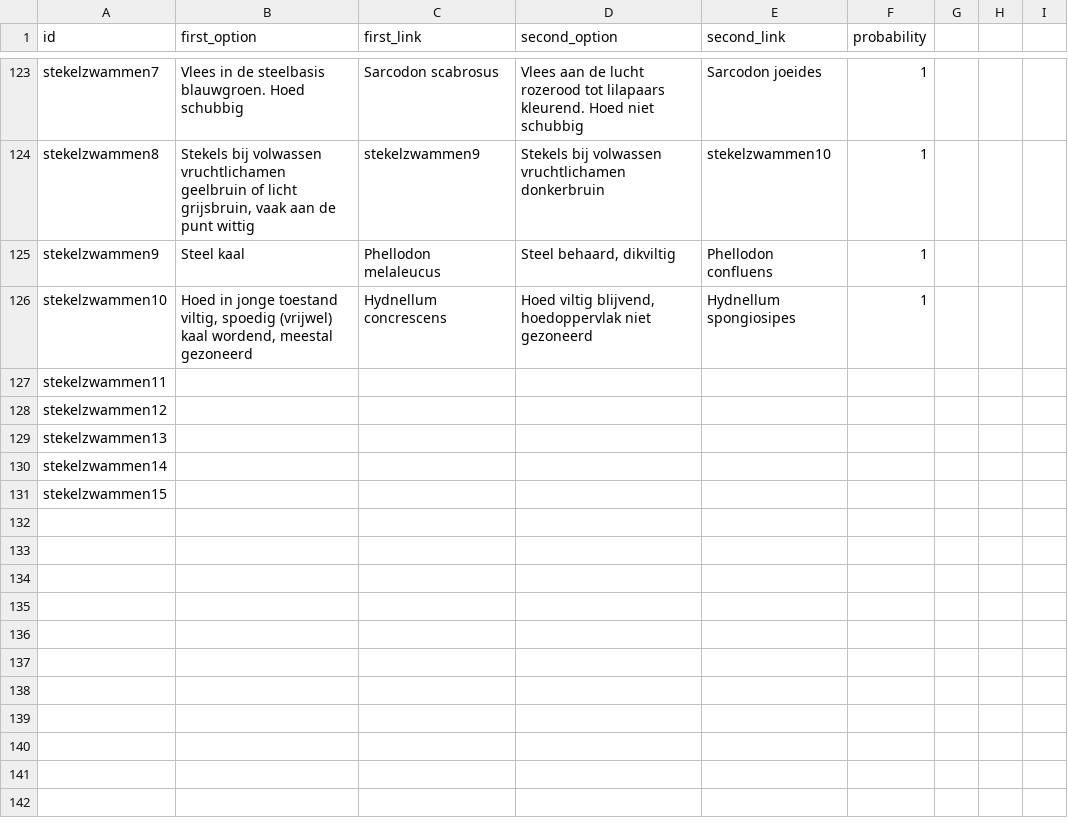
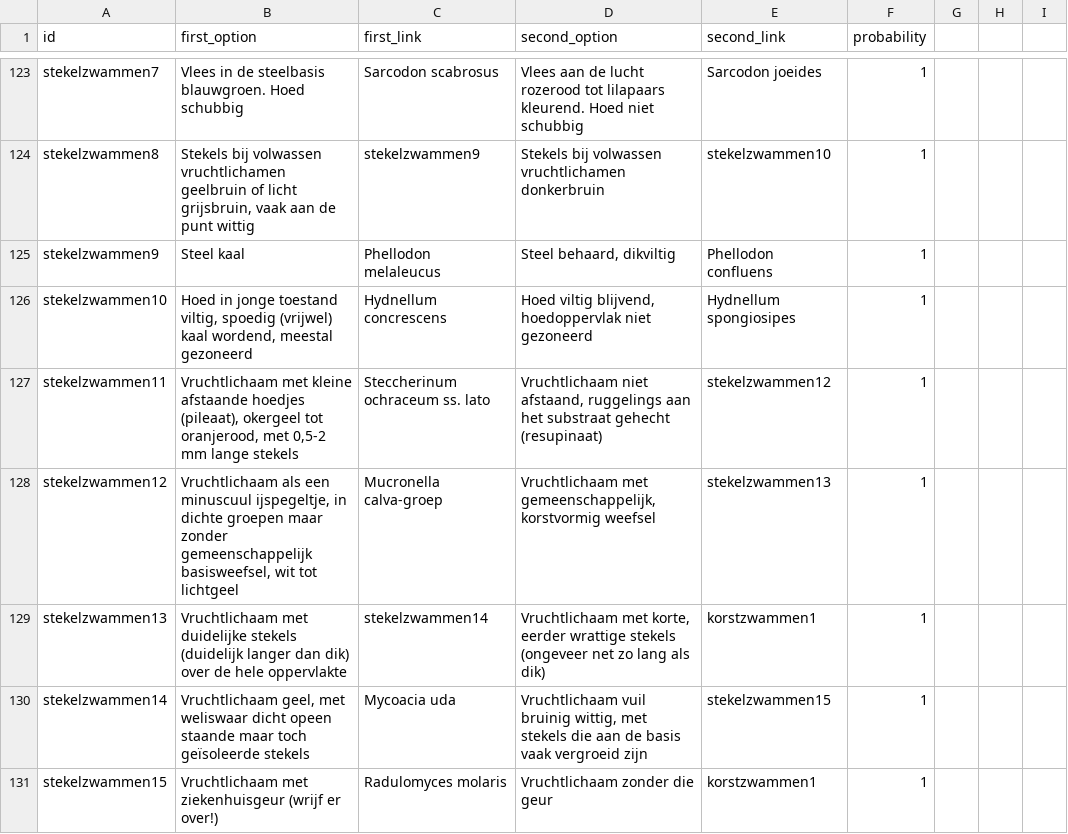
Before and after one commit to jitsedesmet/mush-id, a CSV file: static/keys/9789050117555/questions.csv, drawn as a sheet; only a part is shown, gaps mark what is left out.

```diff
--- a/static/keys/9789050117555/questions.csv
+++ b/static/keys/9789050117555/questions.csv
@@ -126,6 +126,6 @@
 "stekelzwammen10","Hoed in jonge toestand viltig, spoedig (vrijwel) kaal wordend, meestal gezoneerd","Hydnellum concrescens","Hoed viltig blijvend, hoedoppervlak niet gezoneerd","Hydnellum spongiosipes","1"
-"stekelzwammen11",
-"stekelzwammen12",
-"stekelzwammen13",
-"stekelzwammen14",
-"stekelzwammen15",
+"stekelzwammen11","Vruchtlichaam met kleine afstaande hoedjes (pileaat), okergeel tot oranjerood, met 0,5-2 mm lange stekels","Steccherinum ochraceum ss. lato","Vruchtlichaam niet afstaand, ruggelings aan het substraat gehecht (resupinaat)","stekelzwammen12","1"
+"stekelzwammen12","Vruchtlichaam als een minuscuul ijspegeltje, in dichte groepen maar zonder gemeenschappelijk basisweefsel, wit tot lichtgeel","Mucronella calva-groep","Vruchtlichaam met gemeenschappelijk, korstvormig weefsel","stekelzwammen13","1"
+"stekelzwammen13","Vruchtlichaam met duidelijke stekels (duidelijk langer dan dik) over de hele oppervlakte","stekelzwammen14","Vruchtlichaam met korte, eerder wrattige stekels (ongeveer net zo lang als dik)","korstzwammen1","1"
+"stekelzwammen14","Vruchtlichaam geel, met weliswaar dicht opeen staande maar toch geïsoleerde stekels","Mycoacia uda","Vruchtlichaam vuil bruinig wittig, met stekels die aan de basis vaak vergroeid zijn","stekelzwammen15","1"
+"stekelzwammen15","Vruchtlichaam met ziekenhuisgeur (wrijf er over!)","Radulomyces molaris","Vruchtlichaam zonder die geur","korstzwammen1","1"
```
Also changed, not shown: static/keys/9789050117555/mushrooms.csv.
